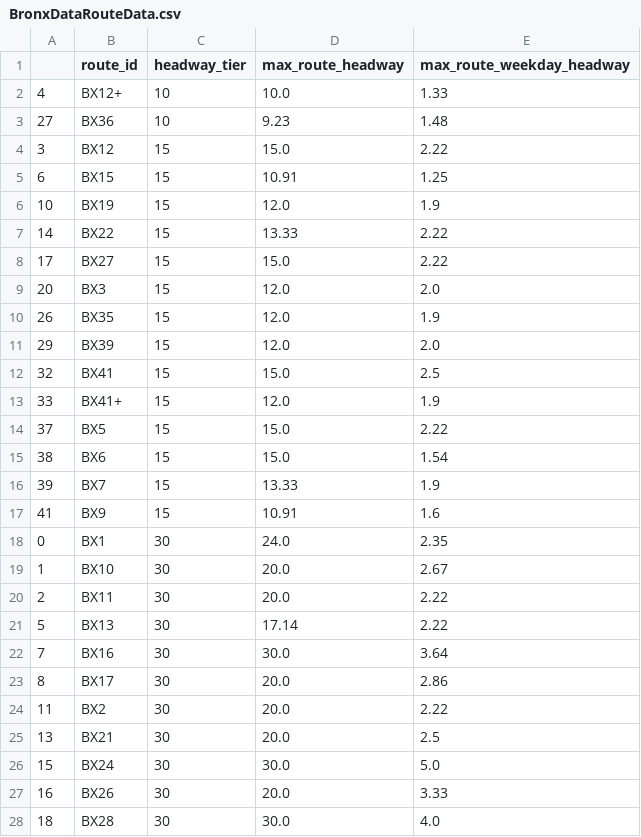
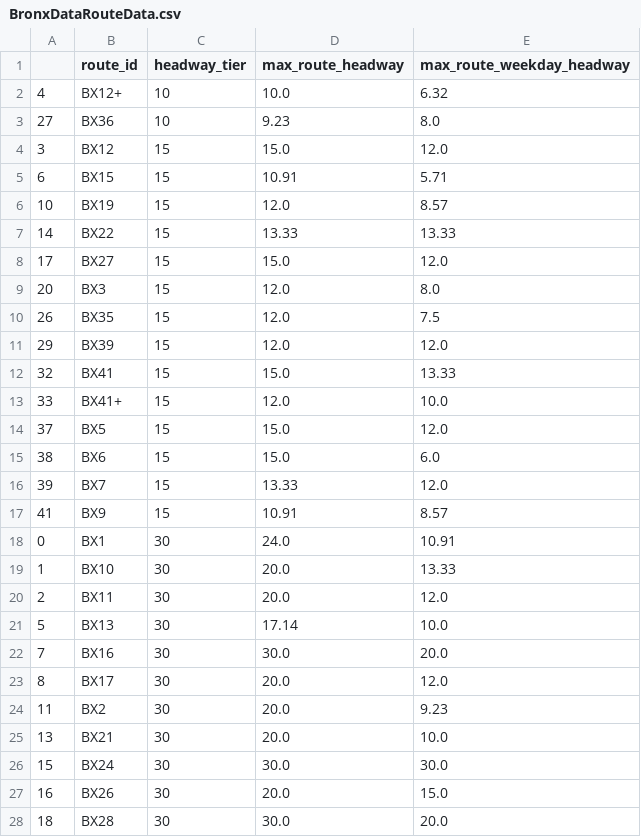
Before and after one commit to bobthepanda/GTFS-Projects, a CSV file: Precise Frequent Map/1 - New York/Plotting Code/csv/BronxDataRouteData.csv, drawn as a sheet; only a part is shown; the diff covers the shown part only.

```diff
--- a/Precise Frequent Map/1 - New York/Plotting Code/csv/BronxDataRouteData.csv
+++ b/Precise Frequent Map/1 - New York/Plotting Code/csv/BronxDataRouteData.csv
@@ -1,28 +1,28 @@
 ,route_id,headway_tier,max_route_headway,max_route_weekday_headway
-4,BX12+,10,10.0,1.33
-27,BX36,10,9.23,1.48
-3,BX12,15,15.0,2.22
-6,BX15,15,10.91,1.25
-10,BX19,15,12.0,1.9
-14,BX22,15,13.33,2.22
-17,BX27,15,15.0,2.22
-20,BX3,15,12.0,2.0
-26,BX35,15,12.0,1.9
-29,BX39,15,12.0,2.0
-32,BX41,15,15.0,2.5
-33,BX41+,15,12.0,1.9
-37,BX5,15,15.0,2.22
-38,BX6,15,15.0,1.54
-39,BX7,15,13.33,1.9
-41,BX9,15,10.91,1.6
-0,BX1,30,24.0,2.35
-1,BX10,30,20.0,2.67
-2,BX11,30,20.0,2.22
-5,BX13,30,17.14,2.22
-7,BX16,30,30.0,3.64
-8,BX17,30,20.0,2.86
-11,BX2,30,20.0,2.22
-13,BX21,30,20.0,2.5
-15,BX24,30,30.0,5.0
-16,BX26,30,20.0,3.33
-18,BX28,30,30.0,4.0
+4,BX12+,10,10.0,6.32
+27,BX36,10,9.23,8.0
+3,BX12,15,15.0,12.0
+6,BX15,15,10.91,5.71
+10,BX19,15,12.0,8.57
+14,BX22,15,13.33,13.33
+17,BX27,15,15.0,12.0
+20,BX3,15,12.0,8.0
+26,BX35,15,12.0,7.5
+29,BX39,15,12.0,12.0
+32,BX41,15,15.0,13.33
+33,BX41+,15,12.0,10.0
+37,BX5,15,15.0,12.0
+38,BX6,15,15.0,6.0
+39,BX7,15,13.33,12.0
+41,BX9,15,10.91,8.57
+0,BX1,30,24.0,10.91
+1,BX10,30,20.0,13.33
+2,BX11,30,20.0,12.0
+5,BX13,30,17.14,10.0
+7,BX16,30,30.0,20.0
+8,BX17,30,20.0,12.0
+11,BX2,30,20.0,9.23
+13,BX21,30,20.0,10.0
+15,BX24,30,30.0,30.0
+16,BX26,30,20.0,15.0
+18,BX28,30,30.0,20.0
```
Also changed, not shown: 15 edited cells elsewhere in this file, Precise Frequent Map/1 - New York/Plotting Code/csv/BrooklynDataRouteData.csv, Precise Frequent Map/1 - New York/Plotting Code/csv/LIRRDataRouteData.csv, 28 other files.
